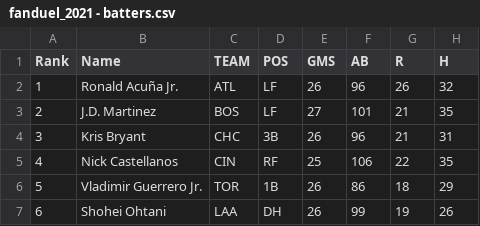
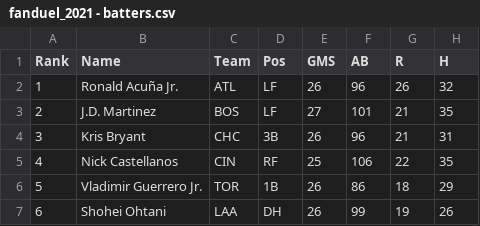
Before and after one commit to patrickwcudo/DFS_MLB_FPPG_Predictor, a CSV file: CapStone_Data/fanduel_2021 - batters.csv, drawn as a sheet; only a part is shown; the diff names each change by its address in the sheet, - before the commit and + after, or states it on an @@ line.

```diff
--- a/CapStone_Data/fanduel_2021 - batters.csv
+++ b/CapStone_Data/fanduel_2021 - batters.csv
-C1: TEAM
+C1: Team
-D1: POS
+D1: Pos
```
Also changed, not shown: 12 other files.
